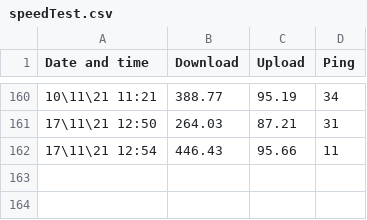
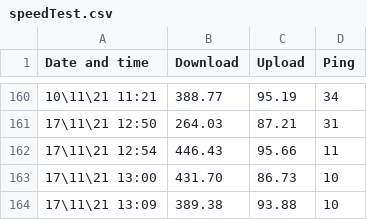
Before and after one commit to GreenArmy18/speed-test, a CSV file: speedTest.csv, drawn as a sheet; only a part is shown, gaps mark what is left out.

Commit message:
autoCommit 2021 1We.130959

```diff
--- a/speedTest.csv
+++ b/speedTest.csv
@@ -162 +162,3 @@ Date and time,Download,Upload,Ping
 17\11\21 12:54,446.43,95.66,11
+17\11\21 13:00,431.70,86.73,10
+17\11\21 13:09,389.38,93.88,10
```
